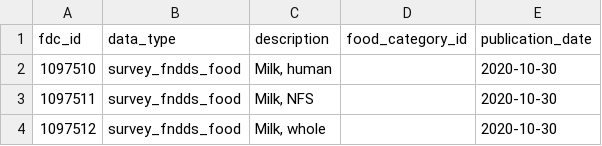
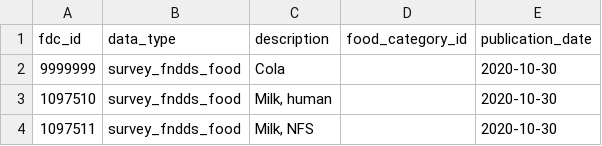
Before and after one commit to ZikangLeng/HackGT8-Food-Analyzer, a CSV file: food.csv, drawn as a sheet; only a part is shown; the shorter side is filled out with more unchanged rows.

```diff
--- a/food.csv
+++ b/food.csv
@@ -1,2 +1,3 @@
 "fdc_id","data_type","description","food_category_id","publication_date"
+"9999999","survey_fndds_food","Cola","","2020-10-30"
 "1097510","survey_fndds_food","Milk, human","","2020-10-30"
```
Also changed, not shown: 1 other file.
